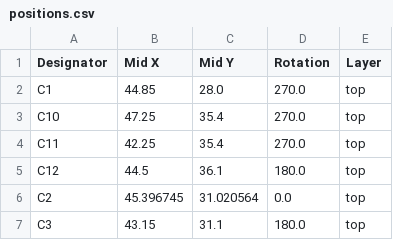
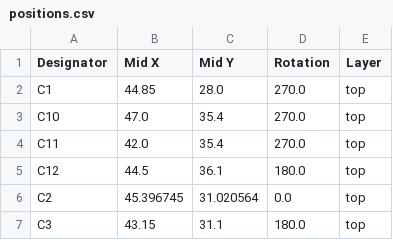
Before and after one commit to revk/ESP32-LED, a CSV file: PCB/LEDx2/production/positions.csv, drawn as a sheet; only a part is shown.

```diff
--- a/PCB/LEDx2/production/positions.csv
+++ b/PCB/LEDx2/production/positions.csv
@@ -2,4 +2,4 @@
 C1,44.85,28.0,270.0,top
-C10,47.25,35.4,270.0,top
-C11,42.25,35.4,270.0,top
+C10,47.0,35.4,270.0,top
+C11,42.0,35.4,270.0,top
 C12,44.5,36.1,180.0,top
```
Also changed, not shown: 3 other files.
